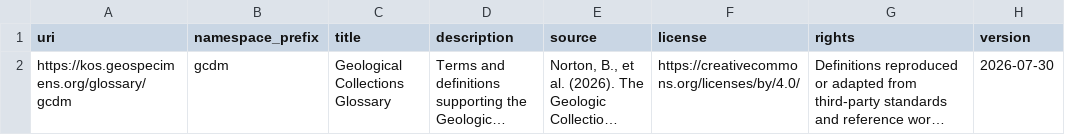
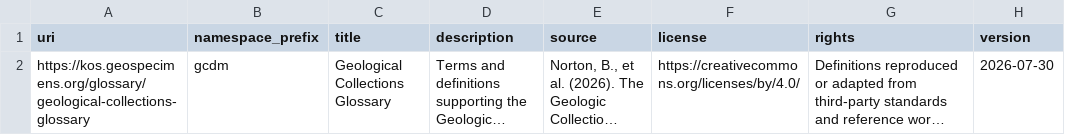
Before and after one commit to ben-norton/vocab-processor, a CSV file: sources/glossaries/gcdm/generated/glossary-meta.csv, drawn as a sheet; only a part is shown; long unchanged cells end in …; the diff names each change by its address in the sheet, - before the commit and + after, or states it on an @@ line.

```diff
--- a/sources/glossaries/gcdm/generated/glossary-meta.csv
+++ b/sources/glossaries/gcdm/generated/glossary-meta.csv
-A2 (uri): https://kos.geospecimens.org/glossary/gcdm
+A2 (uri): https://kos.geospecimens.org/glossary/geological-collections-glossary
```
Also changed, not shown: 6 other files.
